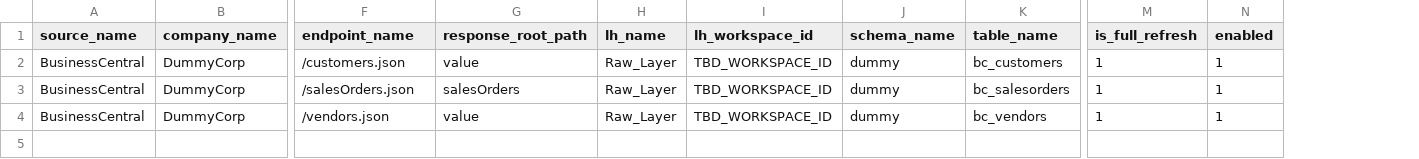
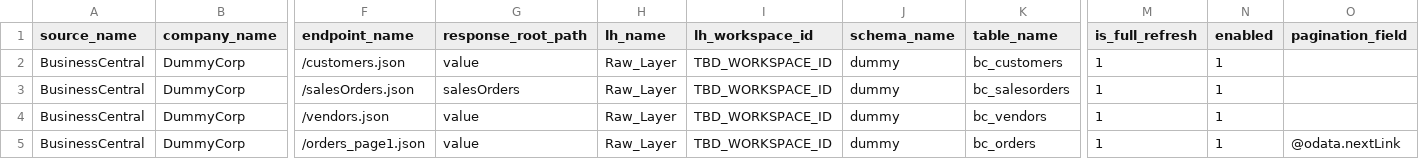
Before and after one commit to varshh03nov-lgtm/bc-dummy-api, a CSV file: ingestion_metadata.csv, drawn as a sheet; only a part is shown, gaps mark what is left out; rows hold the shown columns only; the diff names each change by its address in the sheet, - before the commit and + after, or states it on an @@ line.

Commit message:
Update ingestion_metadata.csv

```diff
--- a/ingestion_metadata.csv
+++ b/ingestion_metadata.csv
+column O (pagination_field), empty
+row 5: BusinessCentral | DummyCorp | /orders_page1.json | value | Raw_Layer | TBD_WORKSPACE_ID | dummy | bc_orders | 1 | 1 | @odata.nextLink
```
